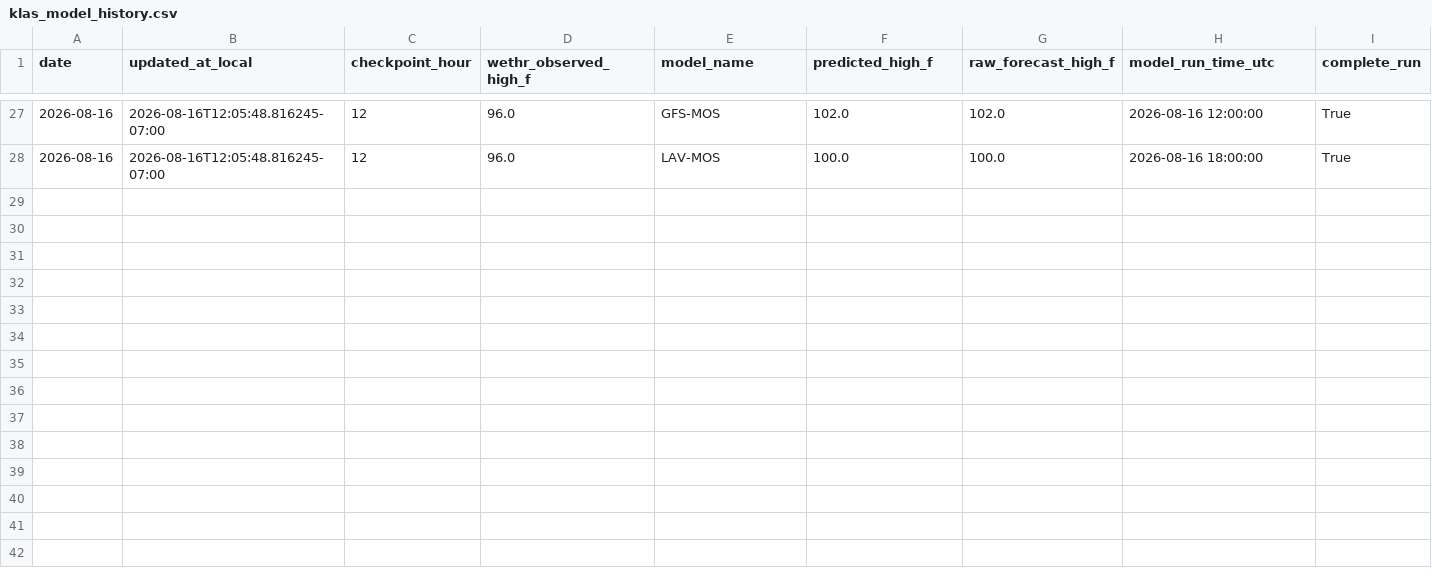
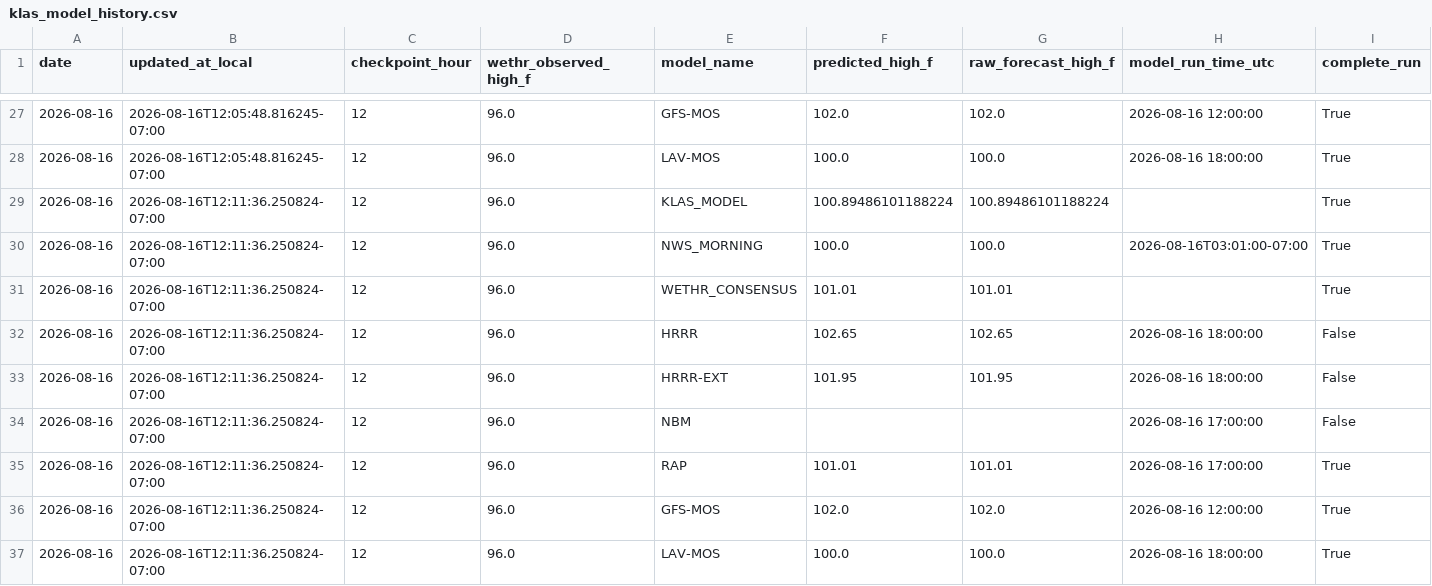
Before and after one commit to capecodbeachgirl/klas-live-model, a CSV file: data/live/klas_model_history.csv, drawn as a sheet; only a part is shown, gaps mark what is left out; rows hold the shown columns only; the diff names each change by its address in the sheet, - before the commit and + after, or states it on an @@ line.

```diff
--- a/data/live/klas_model_history.csv
+++ b/data/live/klas_model_history.csv
+row 29: 2026-08-16 | 2026-08-16T12:11:36.250824-07:00 | 12 | 96.0 | KLAS_MODEL | 100.89486101188224 | 100.89486101188224 |  | True
+row 30: 2026-08-16 | 2026-08-16T12:11:36.250824-07:00 | 12 | 96.0 | NWS_MORNING | 100.0 | 100.0 | 2026-08-16T03:01:00-07:00 | True
+row 31: 2026-08-16 | 2026-08-16T12:11:36.250824-07:00 | 12 | 96.0 | WETHR_CONSENSUS | 101.01 | 101.01 |  | True
+row 32: 2026-08-16 | 2026-08-16T12:11:36.250824-07:00 | 12 | 96.0 | HRRR | 102.65 | 102.65 | 2026-08-16 18:00:00 | False
+row 33: 2026-08-16 | 2026-08-16T12:11:36.250824-07:00 | 12 | 96.0 | HRRR-EXT | 101.95 | 101.95 | 2026-08-16 18:00:00 | False
+row 34: 2026-08-16 | 2026-08-16T12:11:36.250824-07:00 | 12 | 96.0 | NBM |  |  | 2026-08-16 17:00:00 | False
+row 35: 2026-08-16 | 2026-08-16T12:11:36.250824-07:00 | 12 | 96.0 | RAP | 101.01 | 101.01 | 2026-08-16 17:00:00 | True
+row 36: 2026-08-16 | 2026-08-16T12:11:36.250824-07:00 | 12 | 96.0 | GFS-MOS | 102.0 | 102.0 | 2026-08-16 12:00:00 | True
+row 37: 2026-08-16 | 2026-08-16T12:11:36.250824-07:00 | 12 | 96.0 | LAV-MOS | 100.0 | 100.0 | 2026-08-16 18:00:00 | True
```
Also changed, not shown: data/live/klas_live_history.csv, 2 other files.
